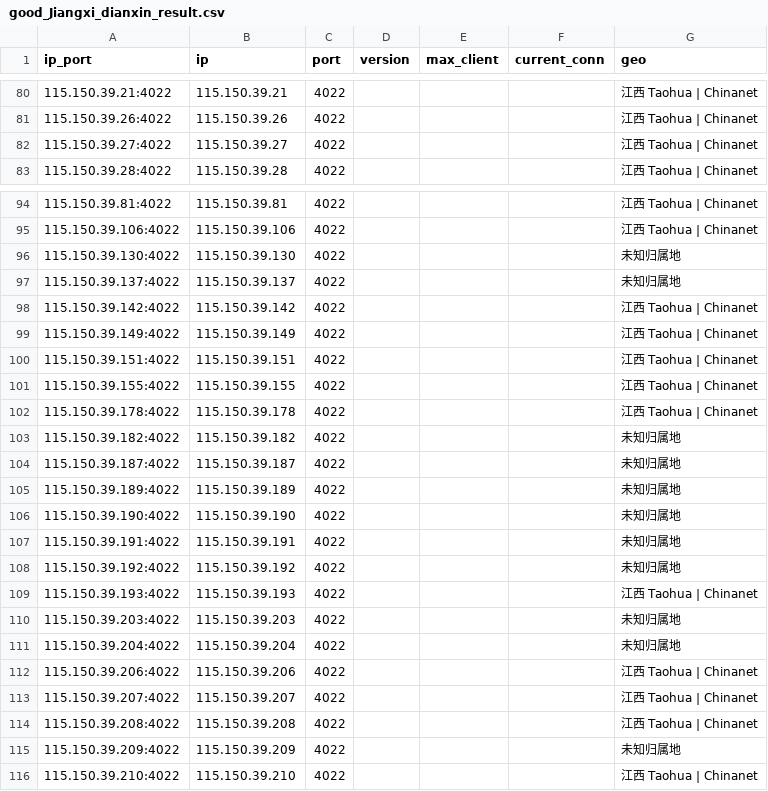
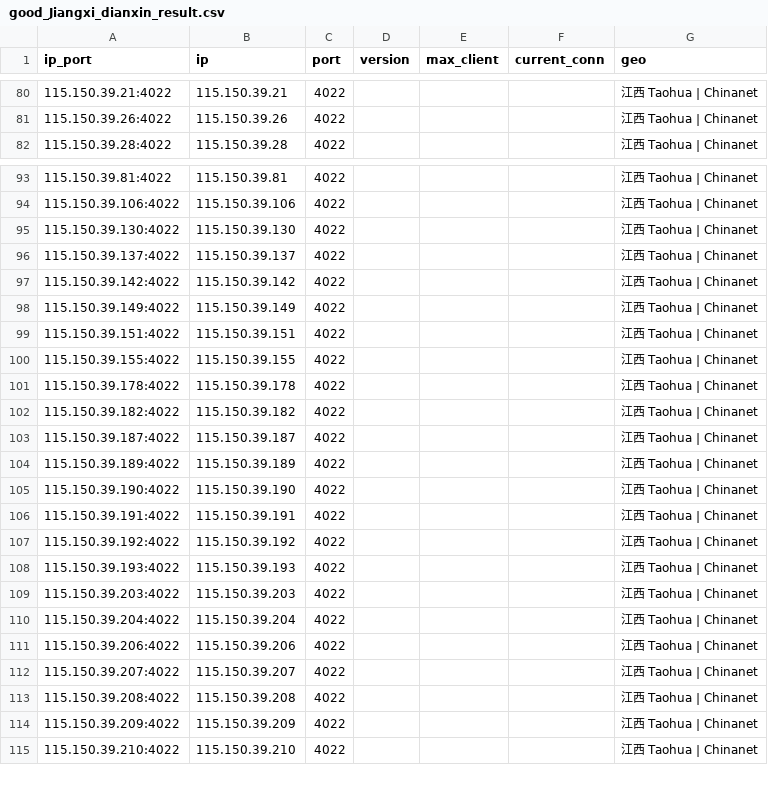
Before and after one commit to ykyfy1/jxdx, a CSV file: ip/good_Jiangxi_dianxin_result.csv, drawn as a sheet; only a part is shown, gaps mark what is left out; the diff covers the shown part only.

```diff
--- a/ip/good_Jiangxi_dianxin_result.csv
+++ b/ip/good_Jiangxi_dianxin_result.csv
@@ -81,3 +81,2 @@
 115.150.39.26:4022,115.150.39.26,4022,,,,江西 Taohua | Chinanet
-115.150.39.27:4022,115.150.39.27,4022,,,,江西 Taohua | Chinanet
 115.150.39.28:4022,115.150.39.28,4022,,,,江西 Taohua | Chinanet
@@ -95,4 +94,4 @@
 115.150.39.106:4022,115.150.39.106,4022,,,,江西 Taohua | Chinanet
-115.150.39.130:4022,115.150.39.130,4022,,,,未知归属地
-115.150.39.137:4022,115.150.39.137,4022,,,,未知归属地
+115.150.39.130:4022,115.150.39.130,4022,,,,江西 Taohua | Chinanet
+115.150.39.137:4022,115.150.39.137,4022,,,,江西 Taohua | Chinanet
 115.150.39.142:4022,115.150.39.142,4022,,,,江西 Taohua | Chinanet
@@ -102,11 +101,11 @@
 115.150.39.178:4022,115.150.39.178,4022,,,,江西 Taohua | Chinanet
-115.150.39.182:4022,115.150.39.182,4022,,,,未知归属地
-115.150.39.187:4022,115.150.39.187,4022,,,,未知归属地
-115.150.39.189:4022,115.150.39.189,4022,,,,未知归属地
-115.150.39.190:4022,115.150.39.190,4022,,,,未知归属地
-115.150.39.191:4022,115.150.39.191,4022,,,,未知归属地
-115.150.39.192:4022,115.150.39.192,4022,,,,未知归属地
+115.150.39.182:4022,115.150.39.182,4022,,,,江西 Taohua | Chinanet
+115.150.39.187:4022,115.150.39.187,4022,,,,江西 Taohua | Chinanet
+115.150.39.189:4022,115.150.39.189,4022,,,,江西 Taohua | Chinanet
+115.150.39.190:4022,115.150.39.190,4022,,,,江西 Taohua | Chinanet
+115.150.39.191:4022,115.150.39.191,4022,,,,江西 Taohua | Chinanet
+115.150.39.192:4022,115.150.39.192,4022,,,,江西 Taohua | Chinanet
 115.150.39.193:4022,115.150.39.193,4022,,,,江西 Taohua | Chinanet
-115.150.39.203:4022,115.150.39.203,4022,,,,未知归属地
-115.150.39.204:4022,115.150.39.204,4022,,,,未知归属地
+115.150.39.203:4022,115.150.39.203,4022,,,,江西 Taohua | Chinanet
+115.150.39.204:4022,115.150.39.204,4022,,,,江西 Taohua | Chinanet
 115.150.39.206:4022,115.150.39.206,4022,,,,江西 Taohua | Chinanet
@@ -114,3 +113,3 @@
 115.150.39.208:4022,115.150.39.208,4022,,,,江西 Taohua | Chinanet
-115.150.39.209:4022,115.150.39.209,4022,,,,未知归属地
+115.150.39.209:4022,115.150.39.209,4022,,,,江西 Taohua | Chinanet
 115.150.39.210:4022,115.150.39.210,4022,,,,江西 Taohua | Chinanet
```
Also changed, not shown: 4 added rows, 4 removed rows and 10 edited cells elsewhere in this file, 6 other files.
